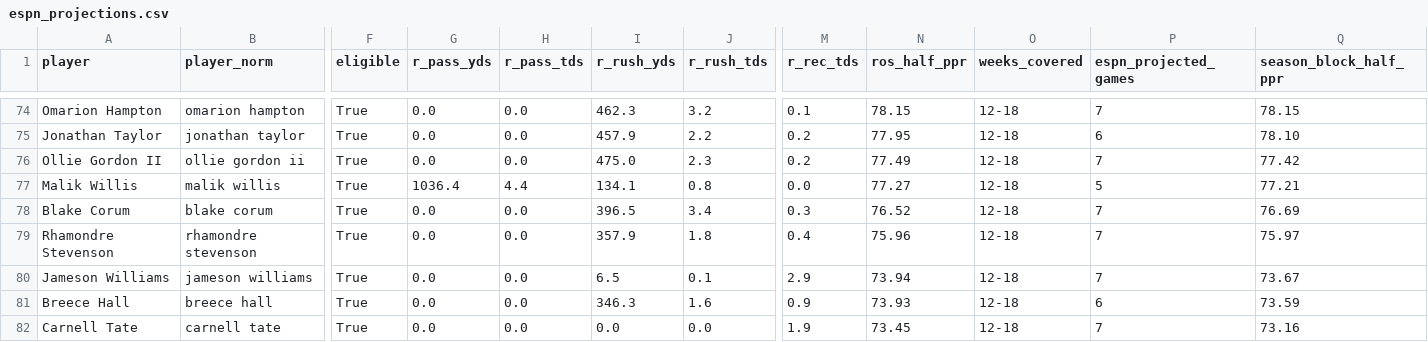
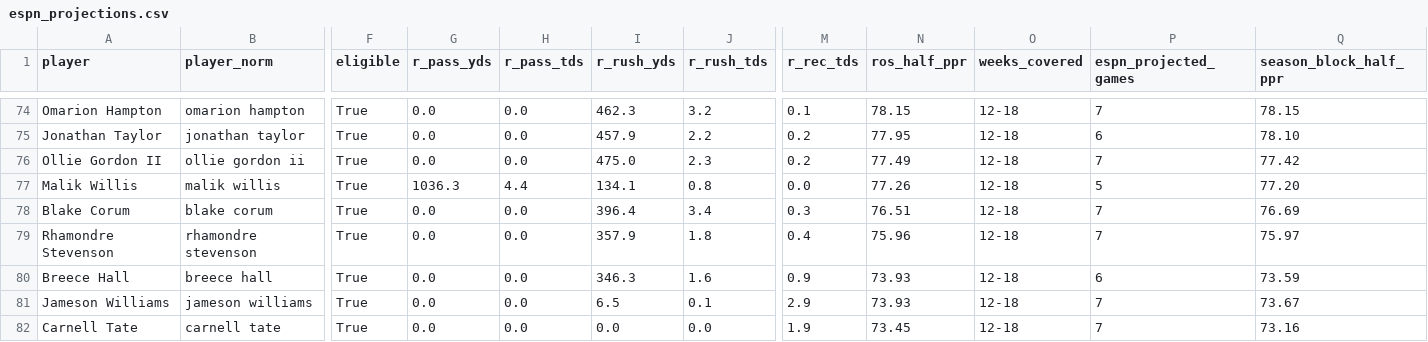
Before and after one commit to datadrivenfootball/fantasy-tools, a CSV file: data/inputs/espn_projections.csv, drawn as a sheet; only a part is shown, gaps mark what is left out; removed rows and columns are numbered as before the commit, all else as after; rows hold the shown columns only; the diff covers the shown part only; the diff names each change by its address in the sheet, - before the commit and + after, or states it on an @@ line.

```diff
--- a/data/inputs/espn_projections.csv
+++ b/data/inputs/espn_projections.csv
-G77 (r_pass_yds): 1036.4
+G77 (r_pass_yds): 1036.3
-N77 (ros_half_ppr): 77.27
+N77 (ros_half_ppr): 77.26
-Q77 (season_block_half_ppr): 77.21
+Q77 (season_block_half_ppr): 77.20
-I78 (r_rush_yds): 396.5
+I78 (r_rush_yds): 396.4
-N78 (ros_half_ppr): 76.52
+N78 (ros_half_ppr): 76.51
-row 80: Jameson Williams | jameson williams | True | 0.0 | 0.0 | 6.5 | 0.1 | 2.9 | 73.94 | 12-18 | 7 | 73.67
+row 81: Jameson Williams | jameson williams | True | 0.0 | 0.0 | 6.5 | 0.1 | 2.9 | 73.93 | 12-18 | 7 | 73.67
```
Also changed, not shown: 115 edited cells elsewhere in this file, 26 other files.
